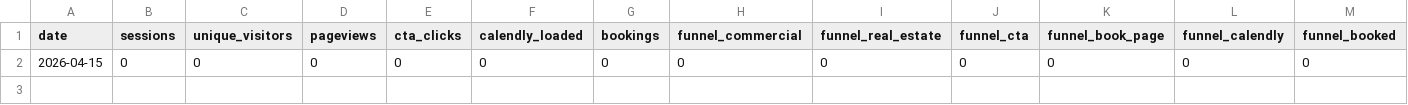
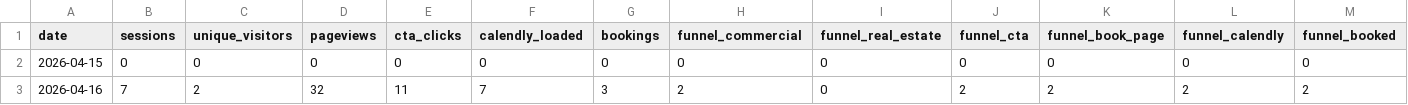
Before and after one commit to stoddardjoseph77-droid/horizonsai-website, a CSV file: analytics/trends.csv, drawn as a sheet.

Commit message:
Daily analytics pull: 2026-04-16

```diff
--- a/analytics/trends.csv
+++ b/analytics/trends.csv
@@ -2 +2,2 @@ date,sessions,unique_visitors,pageviews,cta_clicks,calendly_loaded,bookings,funn
 2026-04-15,0,0,0,0,0,0,0,0,0,0,0,0
+2026-04-16,7,2,32,11,7,3,2,0,2,2,2,2
```
Also changed, not shown: 1 other file.
